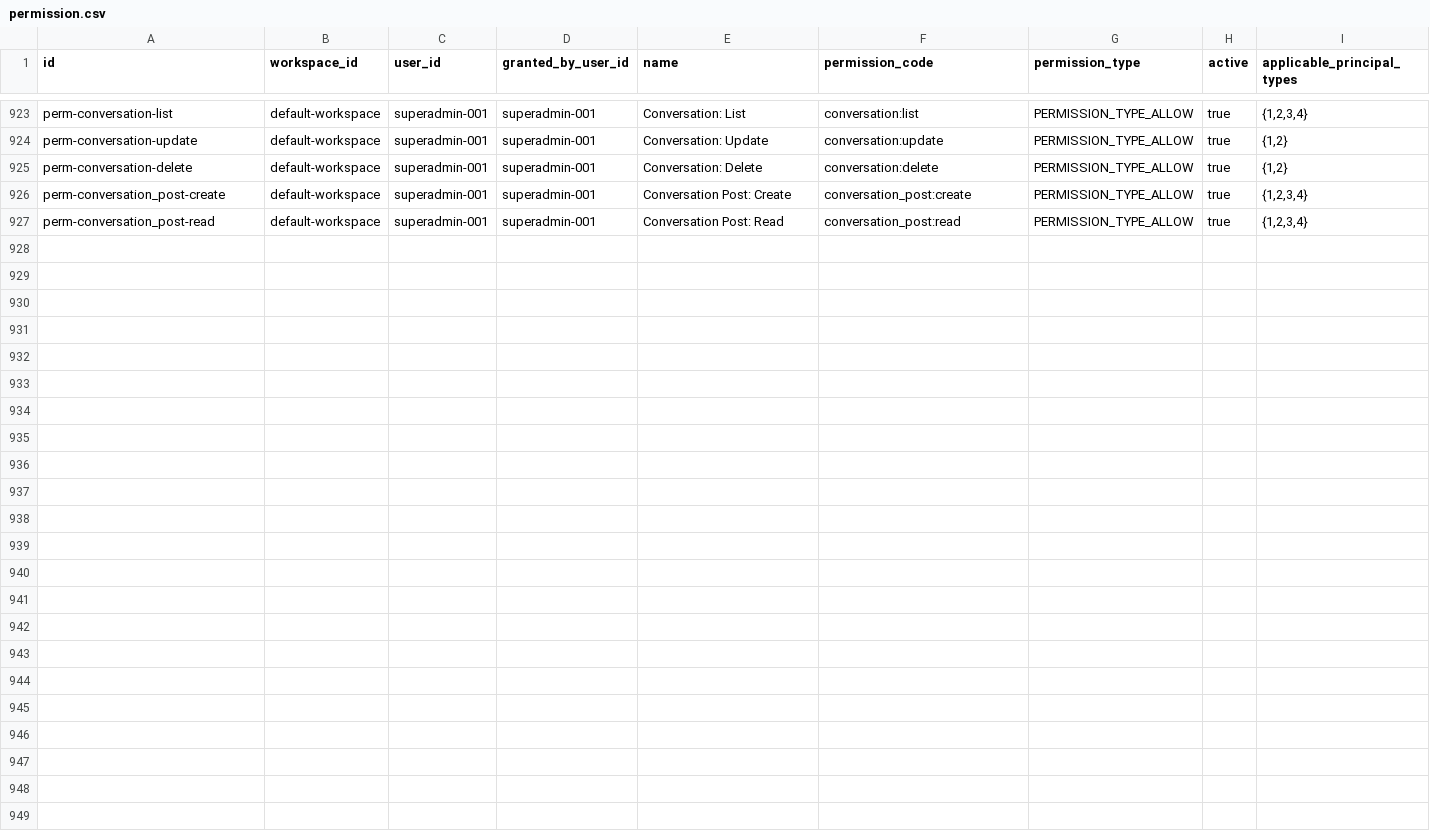
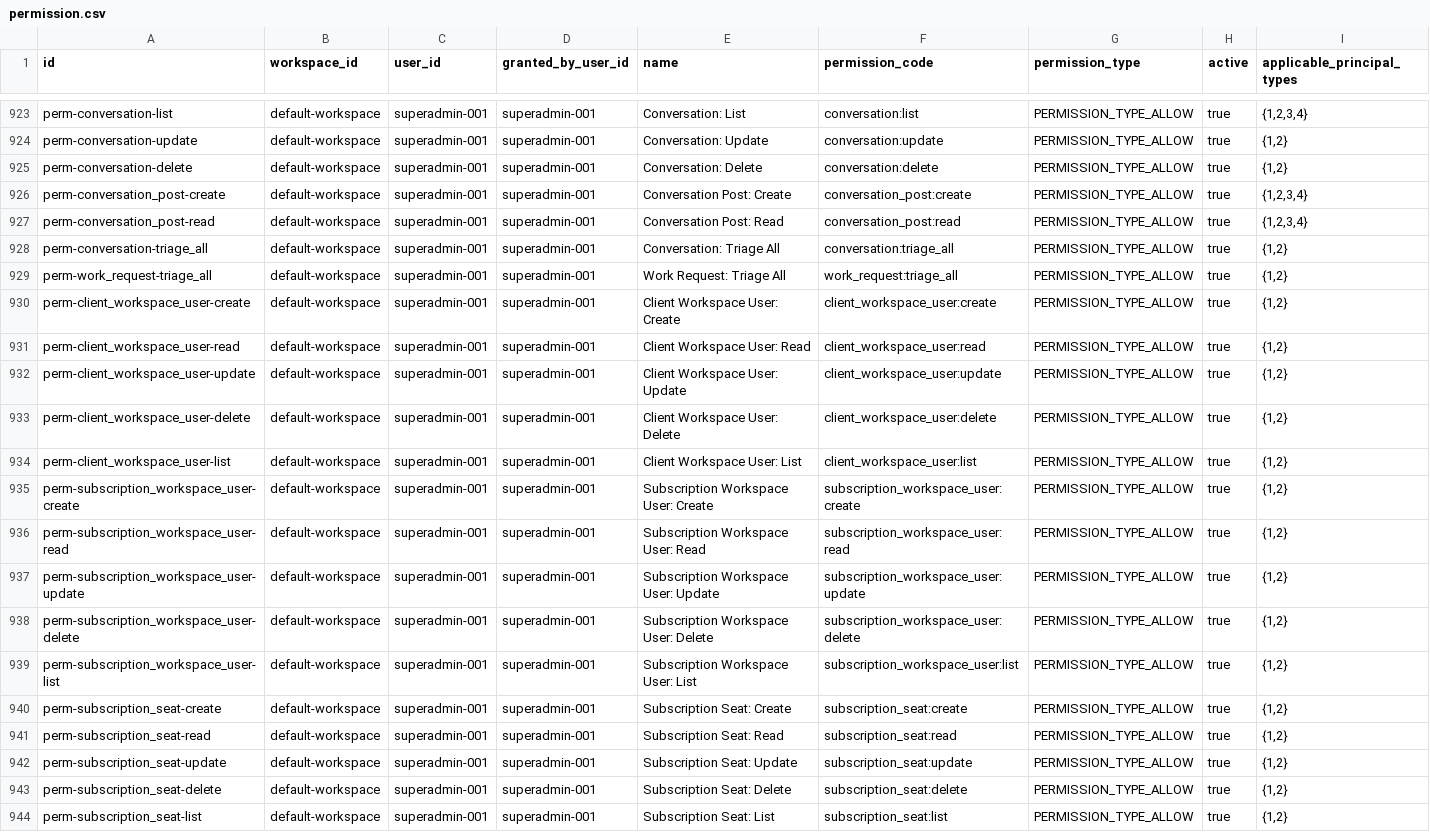
Before and after one commit to erniealice/copya, a CSV file: seeds/general/permission.csv, drawn as a sheet; only a part is shown, gaps mark what is left out.

```diff
--- a/seeds/general/permission.csv
+++ b/seeds/general/permission.csv
@@ -927 +927,18 @@ perm-conversation_post-create,default-workspace,superadmin-001,superadmin-001,Co
 perm-conversation_post-read,default-workspace,superadmin-001,superadmin-001,Conversation Post: Read,conversation_post:read,PERMISSION_TYPE_ALLOW,true,"{1,2,3,4}"
+perm-conversation-triage_all,default-workspace,superadmin-001,superadmin-001,Conversation: Triage All,conversation:triage_all,PERMISSION_TYPE_ALLOW,true,"{1,2}"
+perm-work_request-triage_all,default-workspace,superadmin-001,superadmin-001,Work Request: Triage All,work_request:triage_all,PERMISSION_TYPE_ALLOW,true,"{1,2}"
+perm-client_workspace_user-create,default-workspace,superadmin-001,superadmin-001,Client Workspace User: Create,client_workspace_user:create,PERMISSION_TYPE_ALLOW,true,"{1,2}"
+perm-client_workspace_user-read,default-workspace,superadmin-001,superadmin-001,Client Workspace User: Read,client_workspace_user:read,PERMISSION_TYPE_ALLOW,true,"{1,2}"
+perm-client_workspace_user-update,default-workspace,superadmin-001,superadmin-001,Client Workspace User: Update,client_workspace_user:update,PERMISSION_TYPE_ALLOW,true,"{1,2}"
+perm-client_workspace_user-delete,default-workspace,superadmin-001,superadmin-001,Client Workspace User: Delete,client_workspace_user:delete,PERMISSION_TYPE_ALLOW,true,"{1,2}"
+perm-client_workspace_user-list,default-workspace,superadmin-001,superadmin-001,Client Workspace User: List,client_workspace_user:list,PERMISSION_TYPE_ALLOW,true,"{1,2}"
+perm-subscription_workspace_user-create,default-workspace,superadmin-001,superadmin-001,Subscription Workspace User: Create,subscription_workspace_user:create,PERMISSION_TYPE_ALLOW,true,"{1,2}"
+perm-subscription_workspace_user-read,default-workspace,superadmin-001,superadmin-001,Subscription Workspace User: Read,subscription_workspace_user:read,PERMISSION_TYPE_ALLOW,true,"{1,2}"
+perm-subscription_workspace_user-update,default-workspace,superadmin-001,superadmin-001,Subscription Workspace User: Update,subscription_workspace_user:update,PERMISSION_TYPE_ALLOW,true,"{1,2}"
+perm-subscription_workspace_user-delete,default-workspace,superadmin-001,superadmin-001,Subscription Workspace User: Delete,subscription_workspace_user:delete,PERMISSION_TYPE_ALLOW,true,"{1,2}"
+perm-subscription_workspace_user-list,default-workspace,superadmin-001,superadmin-001,Subscription Workspace User: List,subscription_workspace_user:list,PERMISSION_TYPE_ALLOW,true,"{1,2}"
+perm-subscription_seat-create,default-workspace,superadmin-001,superadmin-001,Subscription Seat: Create,subscription_seat:create,PERMISSION_TYPE_ALLOW,true,"{1,2}"
+perm-subscription_seat-read,default-workspace,superadmin-001,superadmin-001,Subscription Seat: Read,subscription_seat:read,PERMISSION_TYPE_ALLOW,true,"{1,2}"
+perm-subscription_seat-update,default-workspace,superadmin-001,superadmin-001,Subscription Seat: Update,subscription_seat:update,PERMISSION_TYPE_ALLOW,true,"{1,2}"
+perm-subscription_seat-delete,default-workspace,superadmin-001,superadmin-001,Subscription Seat: Delete,subscription_seat:delete,PERMISSION_TYPE_ALLOW,true,"{1,2}"
+perm-subscription_seat-list,default-workspace,superadmin-001,superadmin-001,Subscription Seat: List,subscription_seat:list,PERMISSION_TYPE_ALLOW,true,"{1,2}"
```
Also changed, not shown: seeds/general/role_permission.csv.
